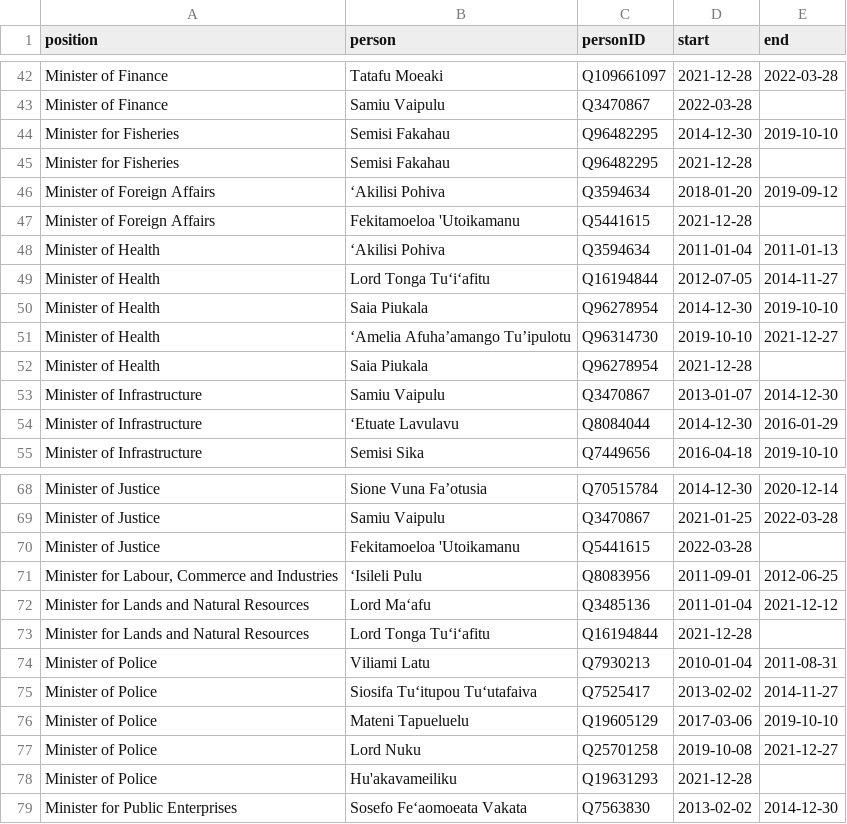
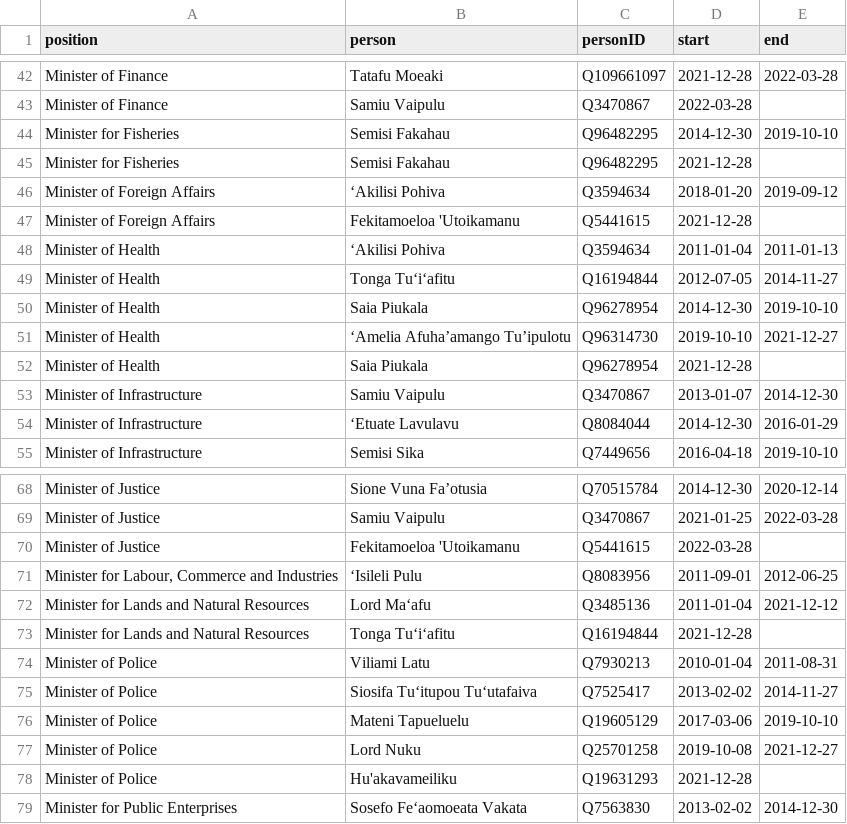
Before and after one commit to Tonyatibbs06/tonga, a CSV file: html/holders21.csv, drawn as a sheet; only a part is shown, gaps mark what is left out.

```diff
--- a/html/holders21.csv
+++ b/html/holders21.csv
@@ -48,3 +48,3 @@ Minister of Foreign Affairs,Fekitamoeloa 'Utoikamanu,Q5441615,2021-12-28,
 Minister of Health,ʻAkilisi Pohiva,Q3594634,2011-01-04,2011-01-13
-Minister of Health,Lord Tonga Tuʻiʻafitu,Q16194844,2012-07-05,2014-11-27
+Minister of Health,Tonga Tuʻiʻafitu,Q16194844,2012-07-05,2014-11-27
 Minister of Health,Saia Piukala,Q96278954,2014-12-30,2019-10-10
@@ -72,3 +72,3 @@ Minister of Justice,Fekitamoeloa 'Utoikamanu,Q5441615,2022-03-28,
 Minister for Lands and Natural Resources,Lord Maʻafu,Q3485136,2011-01-04,2021-12-12
-Minister for Lands and Natural Resources,Lord Tonga Tuʻiʻafitu,Q16194844,2021-12-28,
+Minister for Lands and Natural Resources,Tonga Tuʻiʻafitu,Q16194844,2021-12-28,
 Minister of Police,Viliami Latu,Q7930213,2010-01-04,2011-08-31
```
Also changed, not shown: html/bio.csv, html/current.csv, 2 other files.
